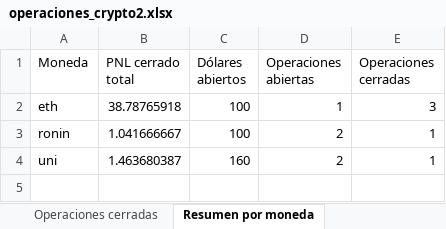
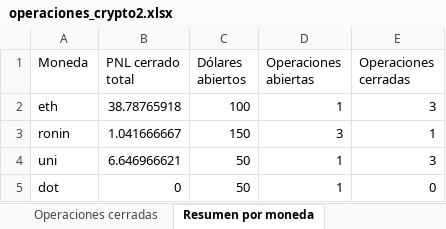
Before and after one commit to LucasRimbano/carga-a-mano-datos-operaciones, an Excel workbook: operaciones_crypto2.xlsx, sheet Resumen por moneda, drawn as a sheet; values as stored, in another font and other column widths than the file's, no borders; the diff names each change by its address in the sheet, - before the commit and + after, or states it on an @@ line.

Commit message:
Agregando mas columnas en guardar datos para operaciones cerradas

```diff
--- a/operaciones_crypto2.xlsx (sheet Resumen por moneda)
+++ b/operaciones_crypto2.xlsx (sheet Resumen por moneda)
-C3 (Dólares abiertos): 100
+C3 (Dólares abiertos): 150
-D3 (Operaciones abiertas): 2
+D3 (Operaciones abiertas): 3
-B4 (PNL cerrado total): 1.463680387
+B4 (PNL cerrado total): 6.646966621
-C4 (Dólares abiertos): 160
+C4 (Dólares abiertos): 50
-D4 (Operaciones abiertas): 2
+D4 (Operaciones abiertas): 1
-E4 (Operaciones cerradas): 1
+E4 (Operaciones cerradas): 3
+row 5: dot | 0 | 50 | 1 | 0
```
Also changed, not shown: sheet Operaciones cerradas, sheet Operaciones abiertas, sheet Compras, sheet Ventas, other sheet tabs, charts or pictures, 2 other files.
